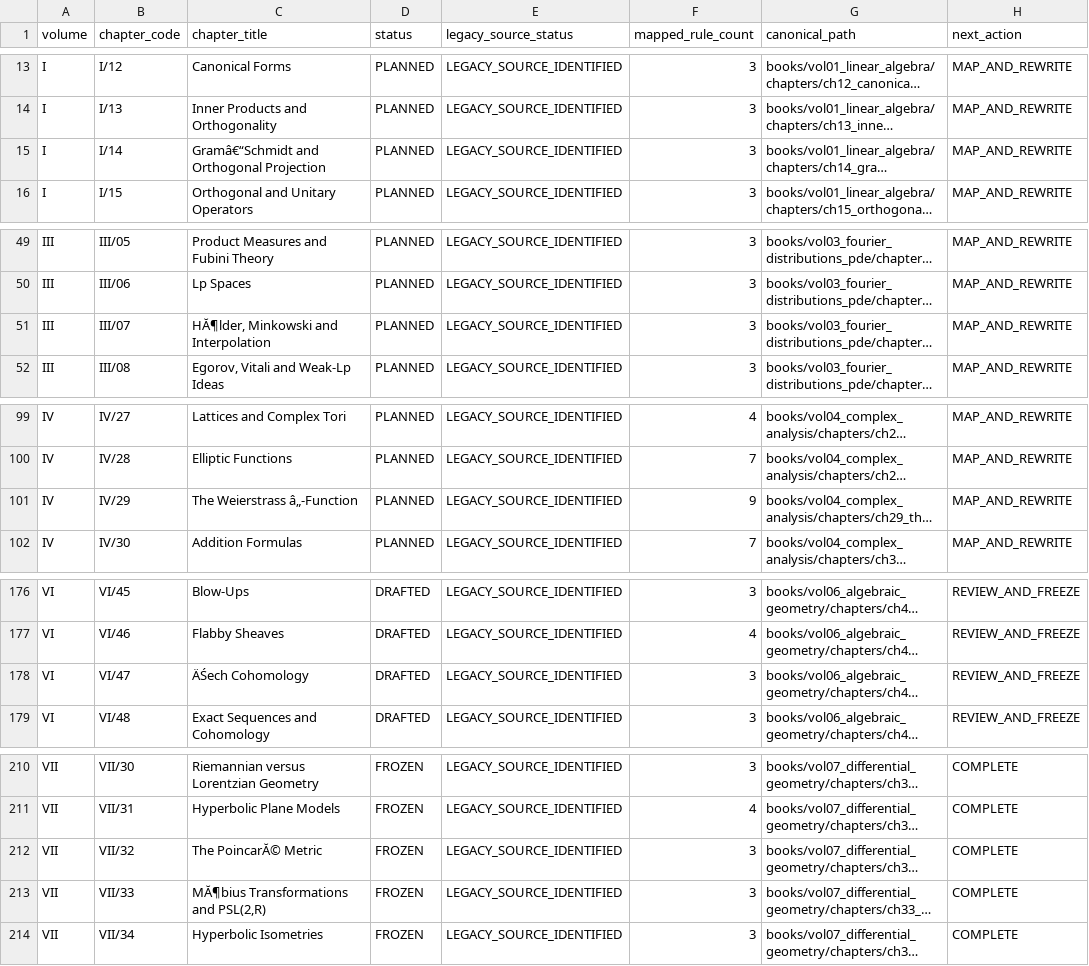
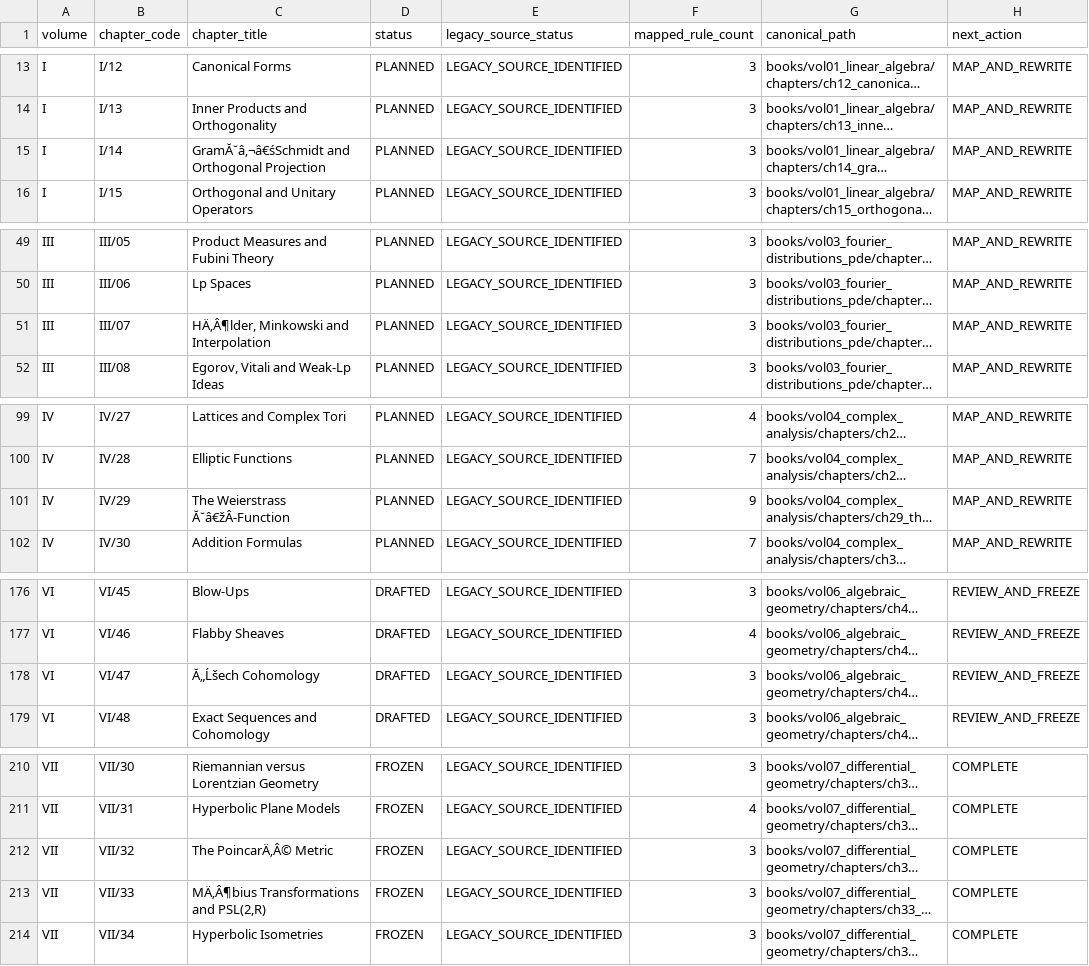
Before and after one commit to expert10000/math, a TSV file: editorial/CHAPTER_STATUS.tsv, drawn as a sheet; only a part is shown, gaps mark what is left out; long unchanged cells end in …; the diff covers the shown part only; the diff names each change by its address in the sheet, - before the commit and + after, or states it on an @@ line.

```diff
--- a/editorial/CHAPTER_STATUS.tsv
+++ b/editorial/CHAPTER_STATUS.tsv
-C15 (chapter_title): Gramâ€“Schmidt and Orthogonal Projection
+C15 (chapter_title): GramĂ˘â‚¬â€śSchmidt and Orthogonal Projection
-C51 (chapter_title): HĂ¶lder, Minkowski and Interpolation
+C51 (chapter_title): HÄ‚Â¶lder, Minkowski and Interpolation
-C101 (chapter_title): The Weierstrass â„-Function
+C101 (chapter_title): The Weierstrass Ă˘â€žÂ-Function
-C178 (chapter_title): ÄŚech Cohomology
+C178 (chapter_title): Ă„Ĺšech Cohomology
-C212 (chapter_title): The PoincarĂ© Metric
+C212 (chapter_title): The PoincarÄ‚Â© Metric
-C213 (chapter_title): MĂ¶bius Transformations and PSL(2,R)
+C213 (chapter_title): MÄ‚Â¶bius Transformations and PSL(2,R)
```
Also changed, not shown: 44 edited cells elsewhere in this file, 9 other files.
